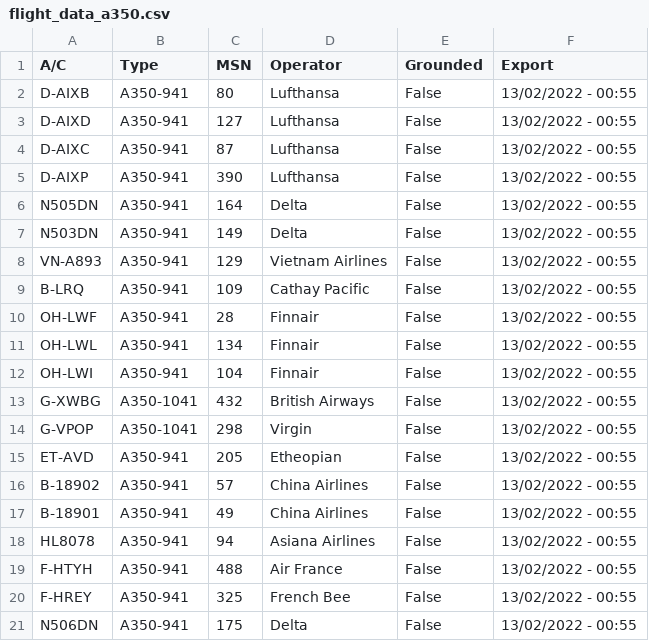
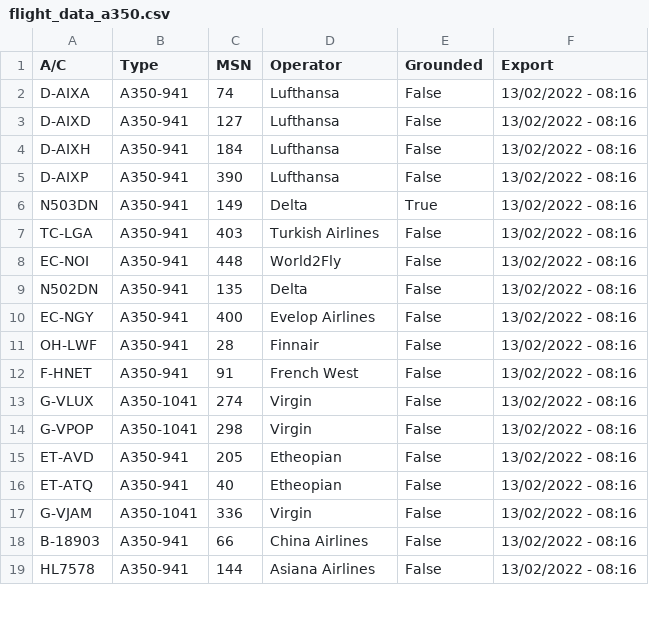
Before and after one commit to clintjb/clintjb.github.v2, a CSV file: _data/flight_data_a350.csv, drawn as a sheet; only a part is shown; the diff covers the shown part only.

```diff
--- a/_data/flight_data_a350.csv
+++ b/_data/flight_data_a350.csv
@@ -1,21 +1,19 @@
 A/C,Type,MSN,Operator,Grounded,Export
-D-AIXB,A350-941,80,Lufthansa,False,13/02/2022 - 00:55
-D-AIXD,A350-941,127,Lufthansa,False,13/02/2022 - 00:55
-D-AIXC,A350-941,87,Lufthansa,False,13/02/2022 - 00:55
-D-AIXP,A350-941,390,Lufthansa,False,13/02/2022 - 00:55
-N505DN,A350-941,164,Delta,False,13/02/2022 - 00:55
-N503DN,A350-941,149,Delta,False,13/02/2022 - 00:55
-VN-A893,A350-941,129,Vietnam Airlines,False,13/02/2022 - 00:55
-B-LRQ,A350-941,109,Cathay Pacific,False,13/02/2022 - 00:55
-OH-LWF,A350-941,28,Finnair,False,13/02/2022 - 00:55
-OH-LWL,A350-941,134,Finnair,False,13/02/2022 - 00:55
-OH-LWI,A350-941,104,Finnair,False,13/02/2022 - 00:55
-G-XWBG,A350-1041,432,British Airways,False,13/02/2022 - 00:55
-G-VPOP,A350-1041,298,Virgin,False,13/02/2022 - 00:55
-ET-AVD,A350-941,205,Etheopian,False,13/02/2022 - 00:55
-B-18902,A350-941,57,China Airlines,False,13/02/2022 - 00:55
-B-18901,A350-941,49,China Airlines,False,13/02/2022 - 00:55
-HL8078,A350-941,94,Asiana Airlines,False,13/02/2022 - 00:55
-F-HTYH,A350-941,488,Air France,False,13/02/2022 - 00:55
-F-HREY,A350-941,325,French Bee,False,13/02/2022 - 00:55
-N506DN,A350-941,175,Delta,False,13/02/2022 - 00:55
+D-AIXA,A350-941,74,Lufthansa,False,13/02/2022 - 08:16
+D-AIXD,A350-941,127,Lufthansa,False,13/02/2022 - 08:16
+D-AIXH,A350-941,184,Lufthansa,False,13/02/2022 - 08:16
+D-AIXP,A350-941,390,Lufthansa,False,13/02/2022 - 08:16
+N503DN,A350-941,149,Delta,True,13/02/2022 - 08:16
+TC-LGA,A350-941,403,Turkish Airlines,False,13/02/2022 - 08:16
+EC-NOI,A350-941,448,World2Fly,False,13/02/2022 - 08:16
+N502DN,A350-941,135,Delta,False,13/02/2022 - 08:16
+EC-NGY,A350-941,400,Evelop Airlines,False,13/02/2022 - 08:16
+OH-LWF,A350-941,28,Finnair,False,13/02/2022 - 08:16
+F-HNET,A350-941,91,French West,False,13/02/2022 - 08:16
+G-VLUX,A350-1041,274,Virgin,False,13/02/2022 - 08:16
+G-VPOP,A350-1041,298,Virgin,False,13/02/2022 - 08:16
+ET-AVD,A350-941,205,Etheopian,False,13/02/2022 - 08:16
+ET-ATQ,A350-941,40,Etheopian,False,13/02/2022 - 08:16
+G-VJAM,A350-1041,336,Virgin,False,13/02/2022 - 08:16
+B-18903,A350-941,66,China Airlines,False,13/02/2022 - 08:16
+HL7578,A350-941,144,Asiana Airlines,False,13/02/2022 - 08:16
```
Also changed, not shown: 4 added rows, 1 removed row and 4 edited cells elsewhere in this file, 1 other file.
